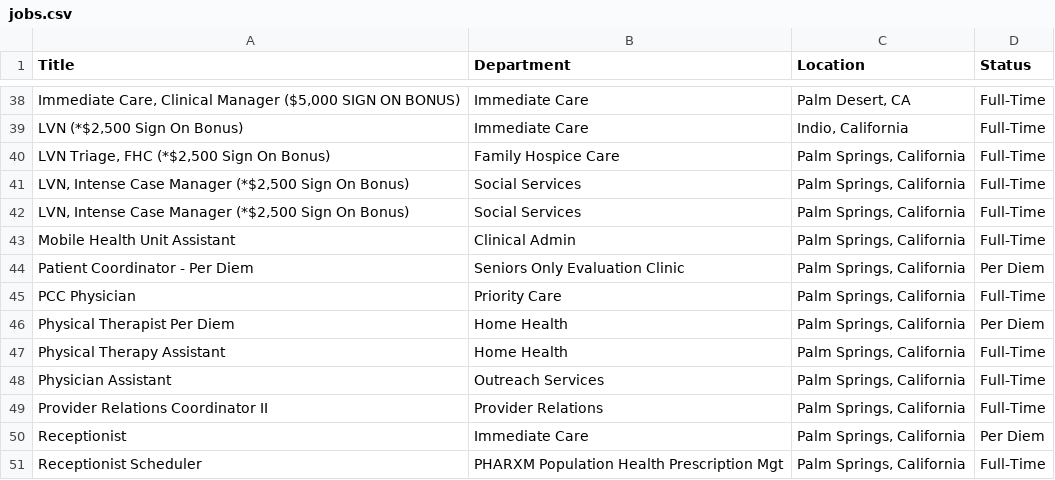
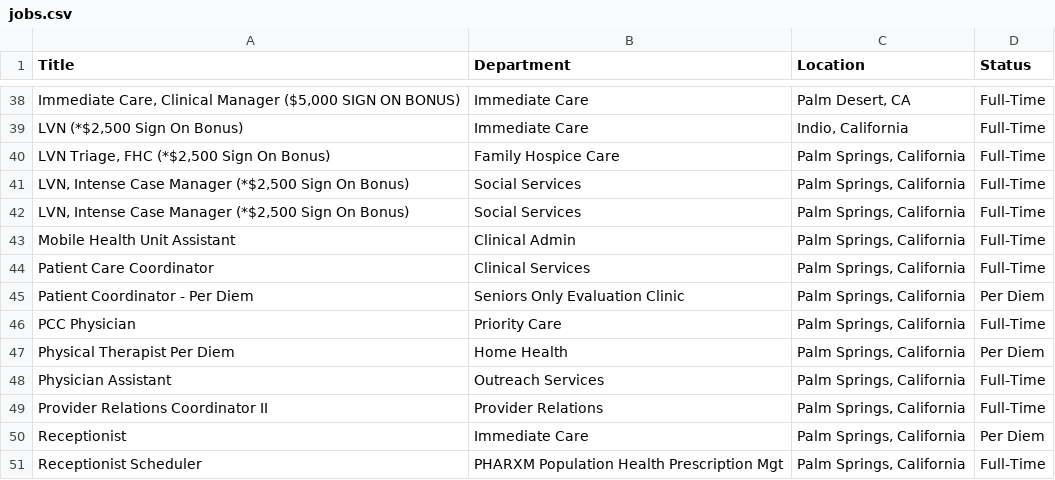
Before and after one commit to ryancheley/dohc_jobs, a CSV file: jobs.csv, drawn as a sheet; only a part is shown, gaps mark what is left out; removed rows and columns are numbered as before the commit, all else as after; the diff names each change by its address in the sheet, - before the commit and + after, or states it on an @@ line.

```diff
--- a/jobs.csv
+++ b/jobs.csv
+row 44: Patient Care Coordinator | Clinical Services | Palm Springs, California | Full-Time
-row 47: Physical Therapy Assistant | Home Health | Palm Springs, California | Full-Time
```
